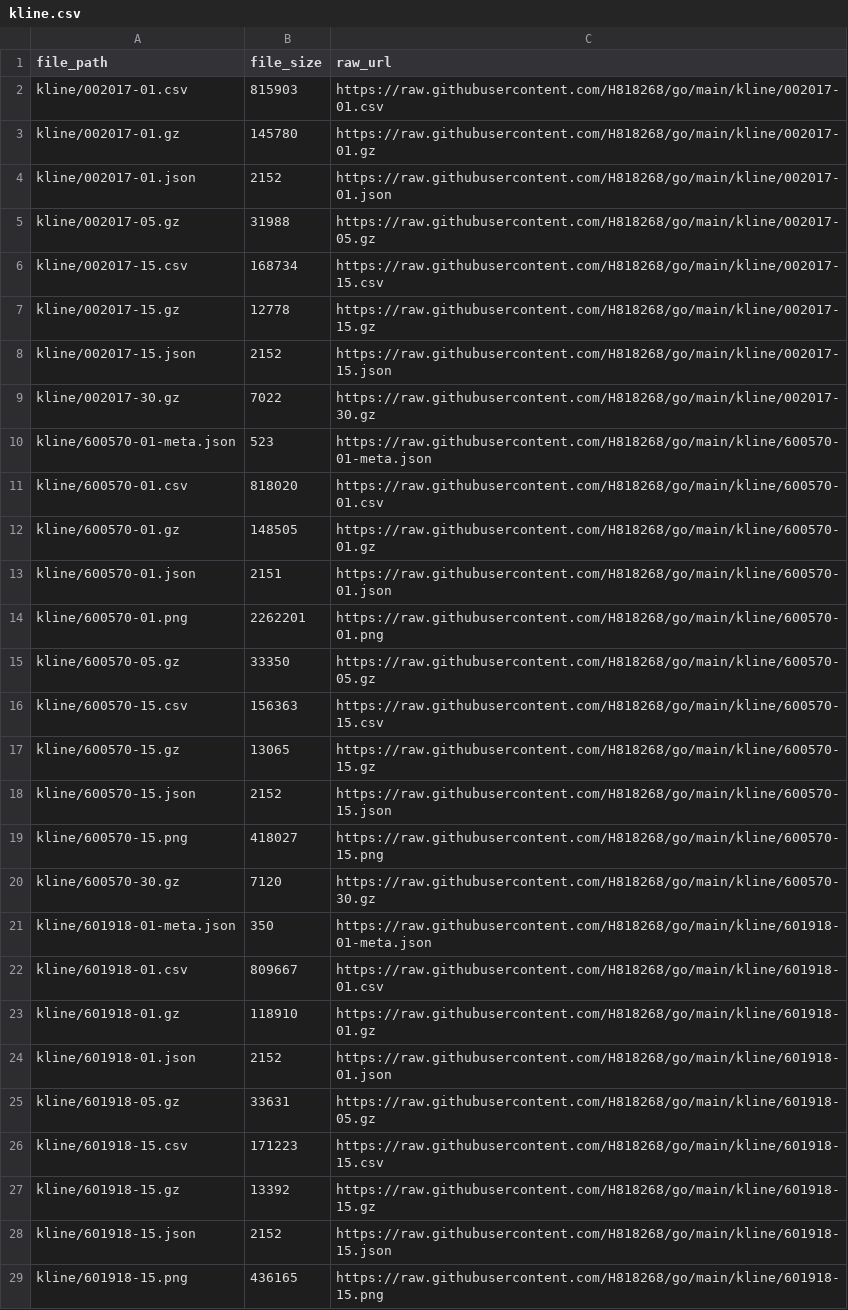
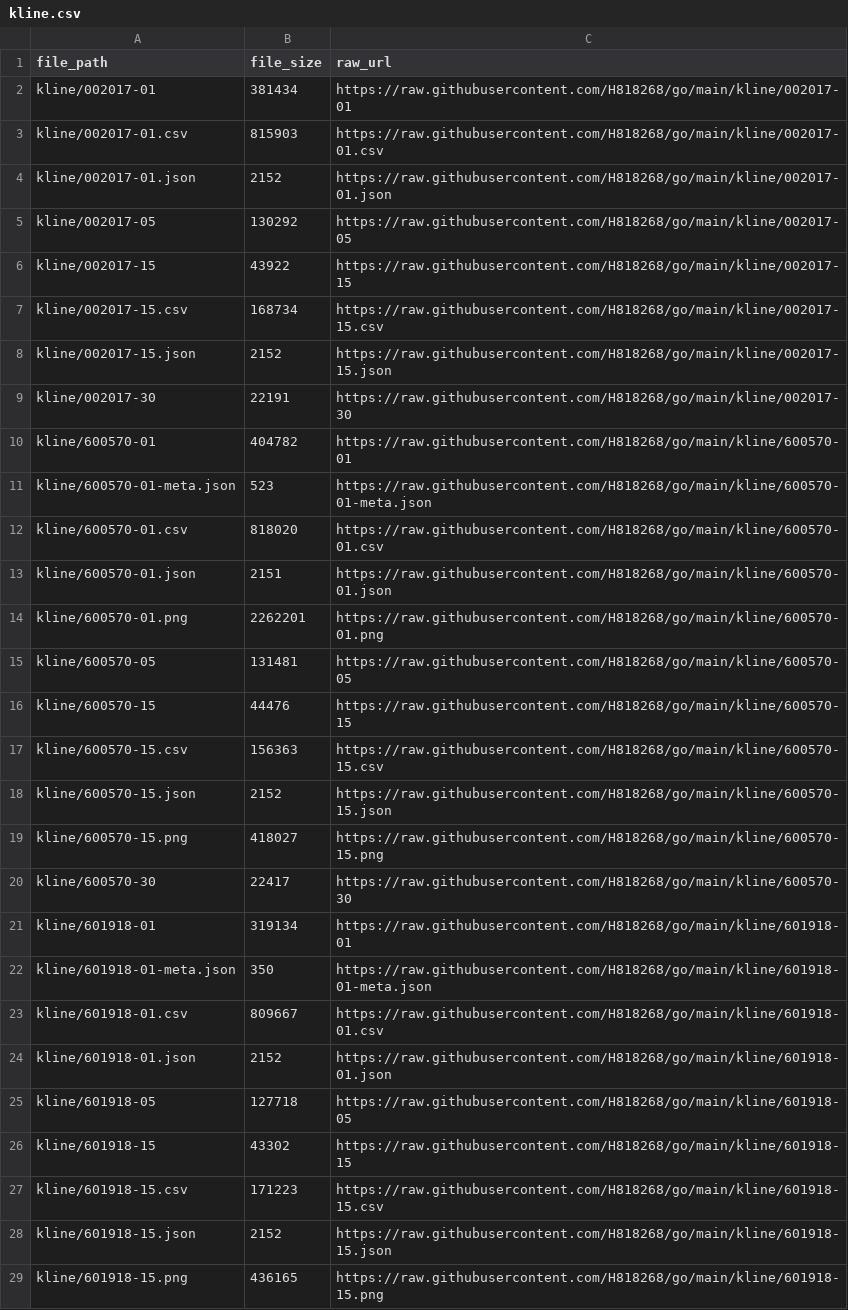
Before and after one commit to H818268/go, a CSV file: kline.csv, drawn as a sheet; only a part is shown; the diff covers the shown part only.

Commit message:
Update index CSV 2026-11-20 09:47:18

```diff
--- a/kline.csv
+++ b/kline.csv
@@ -1,28 +1,28 @@
 file_path,file_size,raw_url
+kline/002017-01,381434,https://raw.githubusercontent.com/H818268/go/main/kline/002017-01
 kline/002017-01.csv,815903,https://raw.githubusercontent.com/H818268/go/main/kline/002017-01.csv
-kline/002017-01.gz,145780,https://raw.githubusercontent.com/H818268/go/main/kline/002017-01.gz
 kline/002017-01.json,2152,https://raw.githubusercontent.com/H818268/go/main/kline/002017-01.json
-kline/002017-05.gz,31988,https://raw.githubusercontent.com/H818268/go/main/kline/002017-05.gz
+kline/002017-05,130292,https://raw.githubusercontent.com/H818268/go/main/kline/002017-05
+kline/002017-15,43922,https://raw.githubusercontent.com/H818268/go/main/kline/002017-15
 kline/002017-15.csv,168734,https://raw.githubusercontent.com/H818268/go/main/kline/002017-15.csv
-kline/002017-15.gz,12778,https://raw.githubusercontent.com/H818268/go/main/kline/002017-15.gz
 kline/002017-15.json,2152,https://raw.githubusercontent.com/H818268/go/main/kline/002017-15.json
-kline/002017-30.gz,7022,https://raw.githubusercontent.com/H818268/go/main/kline/002017-30.gz
+kline/002017-30,22191,https://raw.githubusercontent.com/H818268/go/main/kline/002017-30
+kline/600570-01,404782,https://raw.githubusercontent.com/H818268/go/main/kline/600570-01
 kline/600570-01-meta.json,523,https://raw.githubusercontent.com/H818268/go/main/kline/600570-01-meta.json
 kline/600570-01.csv,818020,https://raw.githubusercontent.com/H818268/go/main/kline/600570-01.csv
-kline/600570-01.gz,148505,https://raw.githubusercontent.com/H818268/go/main/kline/600570-01.gz
 kline/600570-01.json,2151,https://raw.githubusercontent.com/H818268/go/main/kline/600570-01.json
 kline/600570-01.png,2262201,https://raw.githubusercontent.com/H818268/go/main/kline/600570-01.png
-kline/600570-05.gz,33350,https://raw.githubusercontent.com/H818268/go/main/kline/600570-05.gz
+kline/600570-05,131481,https://raw.githubusercontent.com/H818268/go/main/kline/600570-05
+kline/600570-15,44476,https://raw.githubusercontent.com/H818268/go/main/kline/600570-15
 kline/600570-15.csv,156363,https://raw.githubusercontent.com/H818268/go/main/kline/600570-15.csv
-kline/600570-15.gz,13065,https://raw.githubusercontent.com/H818268/go/main/kline/600570-15.gz
 kline/600570-15.json,2152,https://raw.githubusercontent.com/H818268/go/main/kline/600570-15.json
 kline/600570-15.png,418027,https://raw.githubusercontent.com/H818268/go/main/kline/600570-15.png
-kline/600570-30.gz,7120,https://raw.githubusercontent.com/H818268/go/main/kline/600570-30.gz
+kline/600570-30,22417,https://raw.githubusercontent.com/H818268/go/main/kline/600570-30
+kline/601918-01,319134,https://raw.githubusercontent.com/H818268/go/main/kline/601918-01
 kline/601918-01-meta.json,350,https://raw.githubusercontent.com/H818268/go/main/kline/601918-01-meta.json
 kline/601918-01.csv,809667,https://raw.githubusercontent.com/H818268/go/main/kline/601918-01.csv
-kline/601918-01.gz,118910,https://raw.githubusercontent.com/H818268/go/main/kline/601918-01.gz
 kline/601918-01.json,2152,https://raw.githubusercontent.com/H818268/go/main/kline/601918-01.json
-kline/601918-05.gz,33631,https://raw.githubusercontent.com/H818268/go/main/kline/601918-05.gz
+kline/601918-05,127718,https://raw.githubusercontent.com/H818268/go/main/kline/601918-05
+kline/601918-15,43302,https://raw.githubusercontent.com/H818268/go/main/kline/601918-15
 kline/601918-15.csv,171223,https://raw.githubusercontent.com/H818268/go/main/kline/601918-15.csv
-kline/601918-15.gz,13392,https://raw.githubusercontent.com/H818268/go/main/kline/601918-15.gz
 kline/601918-15.json,2152,https://raw.githubusercontent.com/H818268/go/main/kline/601918-15.json
```
Also changed, not shown: 1 added row and 1 removed row elsewhere in this file.
